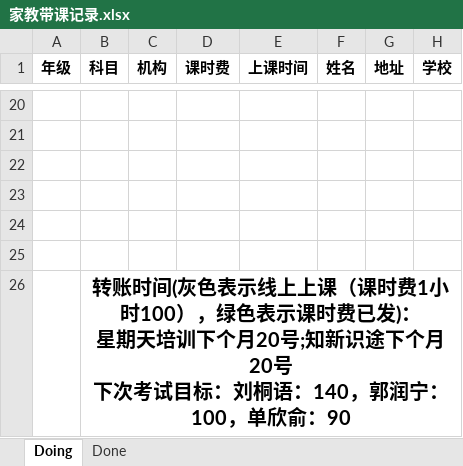
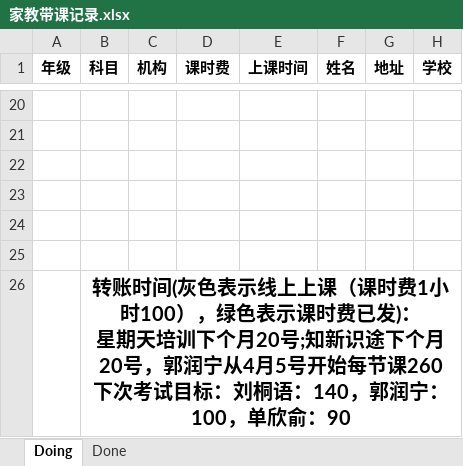
Before and after one commit to think2times/Fastrack, an Excel workbook: Sideline/家教带课记录.xlsx, sheet Doing, drawn as a sheet; only a part is shown, gaps mark what is left out; values as stored, in another font and other column widths than the file's, no borders; ↵ is a line break in a cell; the diff names each change by its address in the sheet, - before the commit and + after, or states it on an @@ line.

```diff
--- a/Sideline/家教带课记录.xlsx (sheet Doing)
+++ b/Sideline/家教带课记录.xlsx (sheet Doing)
-B26 (科目): …个月20号 ↵ 下次考试…
+B26 (科目): …个月20号，郭润宁从4月5号开始每节课260 ↵ 下次考试…
```
Also changed, not shown: 1 other file.
